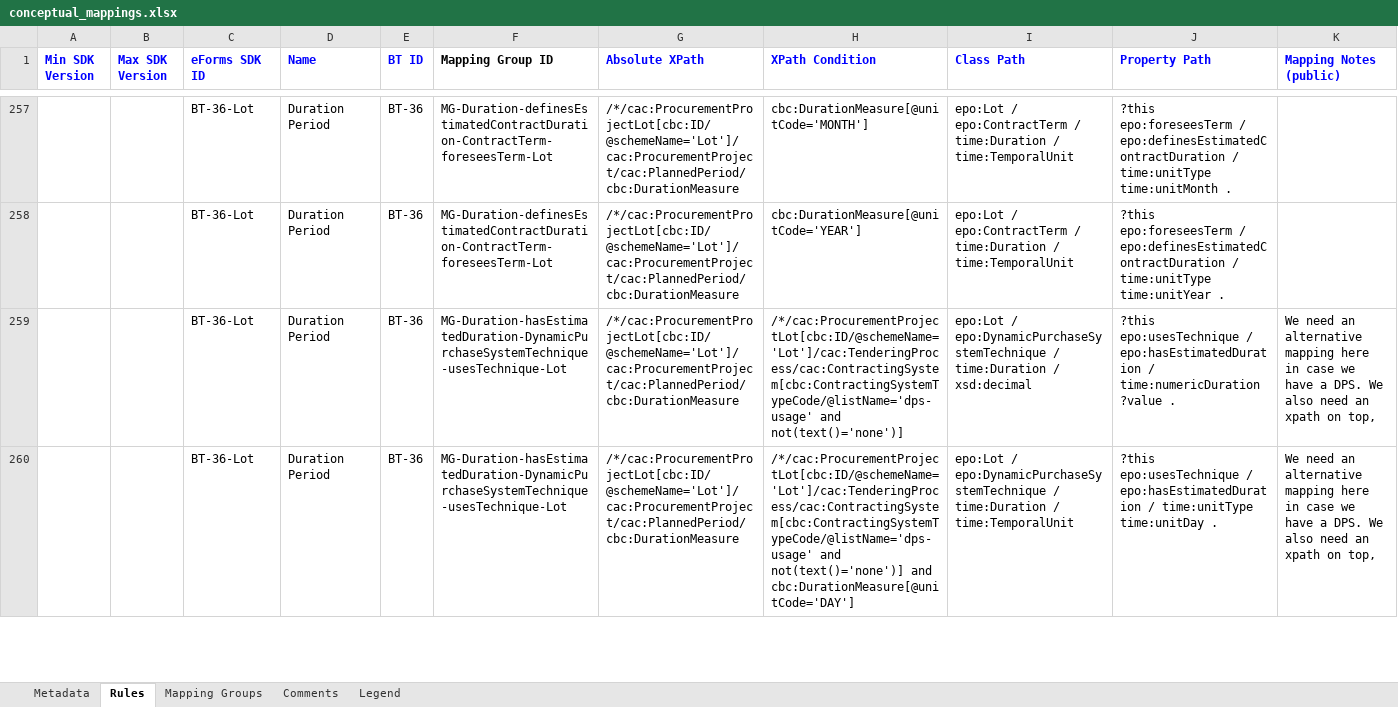
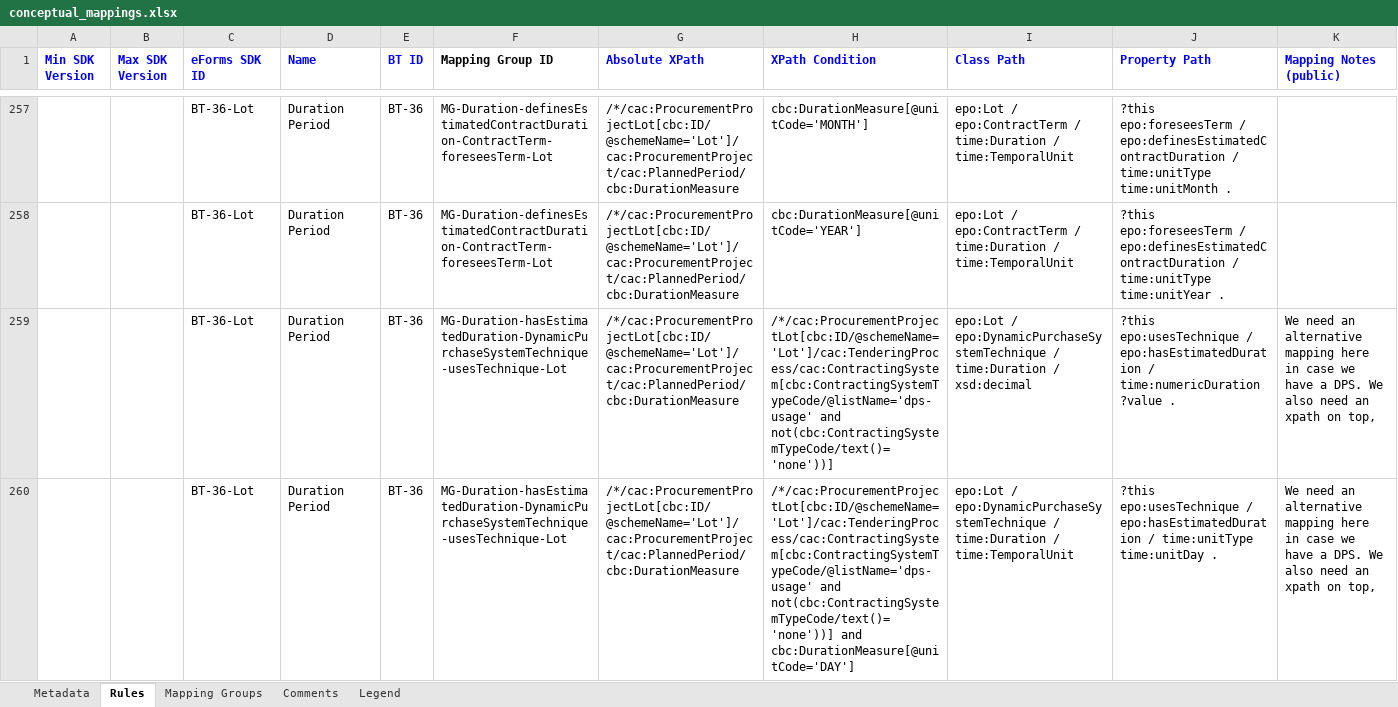
Before and after one commit to OP-TED/ted-rdf-mapping-eforms, an Excel workbook: mappings/package_eforms_sdk1.13_epo5.2/transformation/conceptual_mappings.xlsx, sheet Rules, drawn as a sheet; only a part is shown, gaps mark what is left out; values as stored, in another font and other column widths than the file's, no borders; charts and pictures and conditional formats not drawn; the diff covers the shown part only; the diff names each change by its address in the sheet, - before the commit and + after, or states it on an @@ line.

Commit message:
fix: update ePO 5 package CMs for fixes on further XPath conditions

```diff
--- a/mappings/package_eforms_sdk1.13_epo5.2/transformation/conceptual_mappings.xlsx (sheet Rules)
+++ b/mappings/package_eforms_sdk1.13_epo5.2/transformation/conceptual_mappings.xlsx (sheet Rules)
-H259 (XPath Condition): /*/cac:ProcurementProjectLot[cbc:ID/@schemeName='Lot']/cac:TenderingProcess/cac:ContractingSystem[cbc:ContractingSystemTypeCode/@listName='dps-usage' and not(text()='none')]
+H259 (XPath Condition): /*/cac:ProcurementProjectLot[cbc:ID/@schemeName='Lot']/cac:TenderingProcess/cac:ContractingSystem[cbc:ContractingSystemTypeCode/@listName='dps-usage' and not(cbc:ContractingSystemTypeCode/text()='none'))]
-H260 (XPath Condition): /*/cac:ProcurementProjectLot[cbc:ID/@schemeName='Lot']/cac:TenderingProcess/cac:ContractingSystem[cbc:ContractingSystemTypeCode/@listName='dps-usage' and not(text()='none')] and cbc:DurationMeasure[@unitCode='DAY']
+H260 (XPath Condition): /*/cac:ProcurementProjectLot[cbc:ID/@schemeName='Lot']/cac:TenderingProcess/cac:ContractingSystem[cbc:ContractingSystemTypeCode/@listName='dps-usage' and not(cbc:ContractingSystemTypeCode/text()='none'))] and cbc:DurationMeasure[@unitCode='DAY']
```
Also changed, not shown: 3 edited cells elsewhere in this sheet, mappings/package_eforms_sdk1.12_epo5.2/transformation/conceptual_mappings.xlsx, mappings/package_eforms_sdk1.3_epo5.2/transformation/conceptual_mappings.xlsx, 7 other files.
